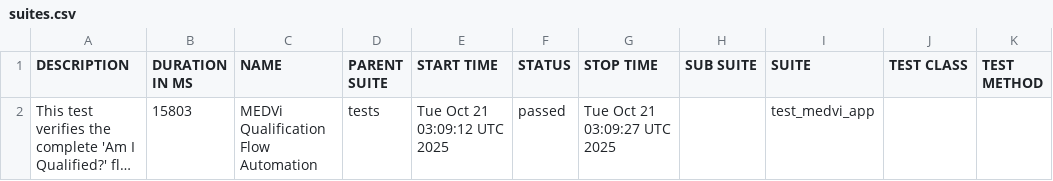
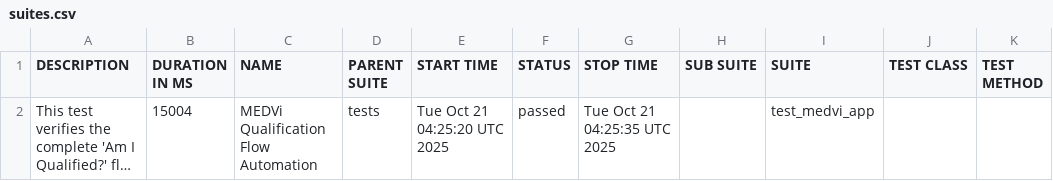
Before and after one commit to MedviHealth/Medvi-App-Automation-by-Muhammad, a CSV file: data/suites.csv, drawn as a sheet; long unchanged cells end in …; the diff names each change by its address in the sheet, - before the commit and + after, or states it on an @@ line.

```diff
--- a/data/suites.csv
+++ b/data/suites.csv
-B2 (DURATION IN MS): 15803
+B2 (DURATION IN MS): 15004
-E2 (START TIME): Tue Oct 21 03:09:12 UTC 2025
+E2 (START TIME): Tue Oct 21 04:25:20 UTC 2025
-G2 (STOP TIME): Tue Oct 21 03:09:27 UTC 2025
+G2 (STOP TIME): Tue Oct 21 04:25:35 UTC 2025
```
Also changed, not shown: 21 other files.
